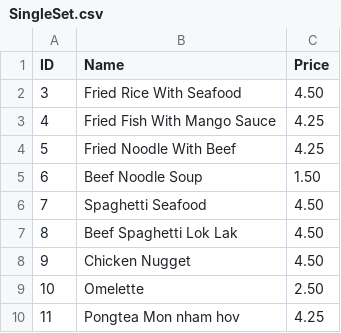
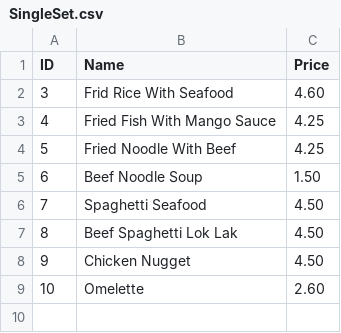
Before and after one commit to Chin-Hongnyheng/Data_Structure_Project, a CSV file: Data/SingleSet.csv, drawn as a sheet.

```diff
--- a/Data/SingleSet.csv
+++ b/Data/SingleSet.csv
@@ -1,3 +1,3 @@
 ID,Name,Price
-3,Fried Rice With Seafood,4.50
+3,Frid Rice With Seafood,4.60
 4,Fried Fish With Mango Sauce,4.25
@@ -8,3 +8,2 @@ ID,Name,Price
 9,Chicken Nugget,4.50
-10,Omelette,2.50
-11,Pongtea Mon nham hov,4.25
+10,Omelette,2.60
```
Also changed, not shown: Data/SignatureFood.csv, 13 other files.
